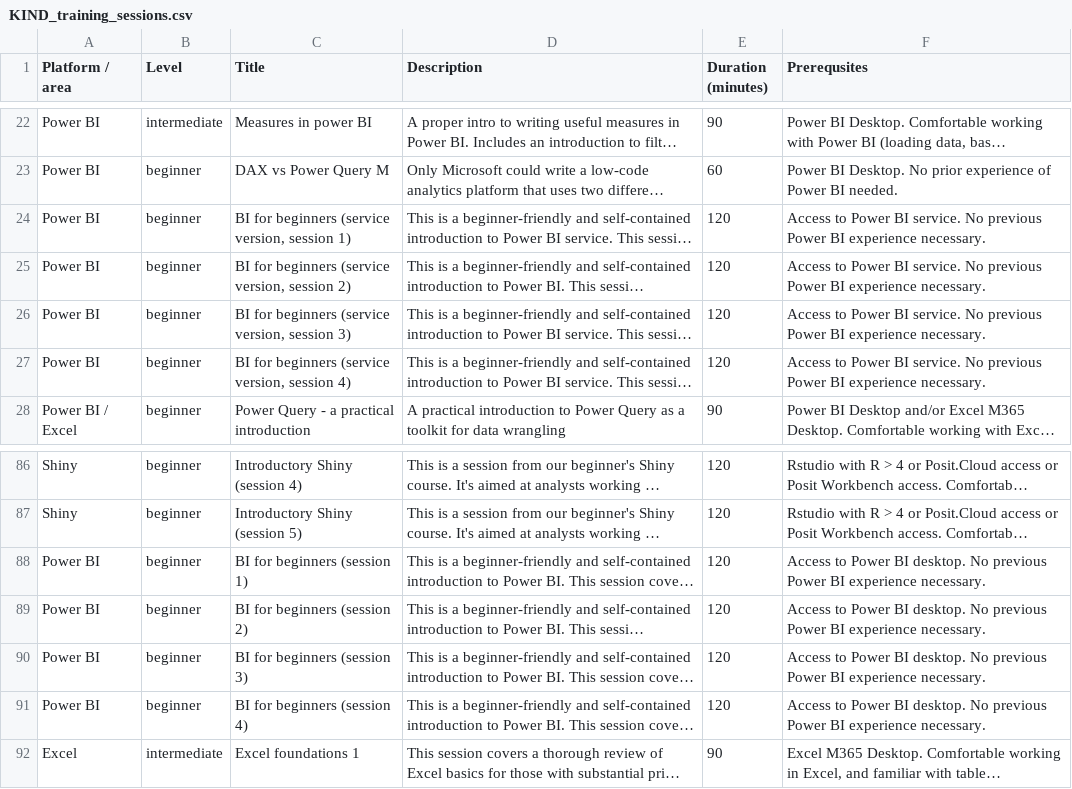
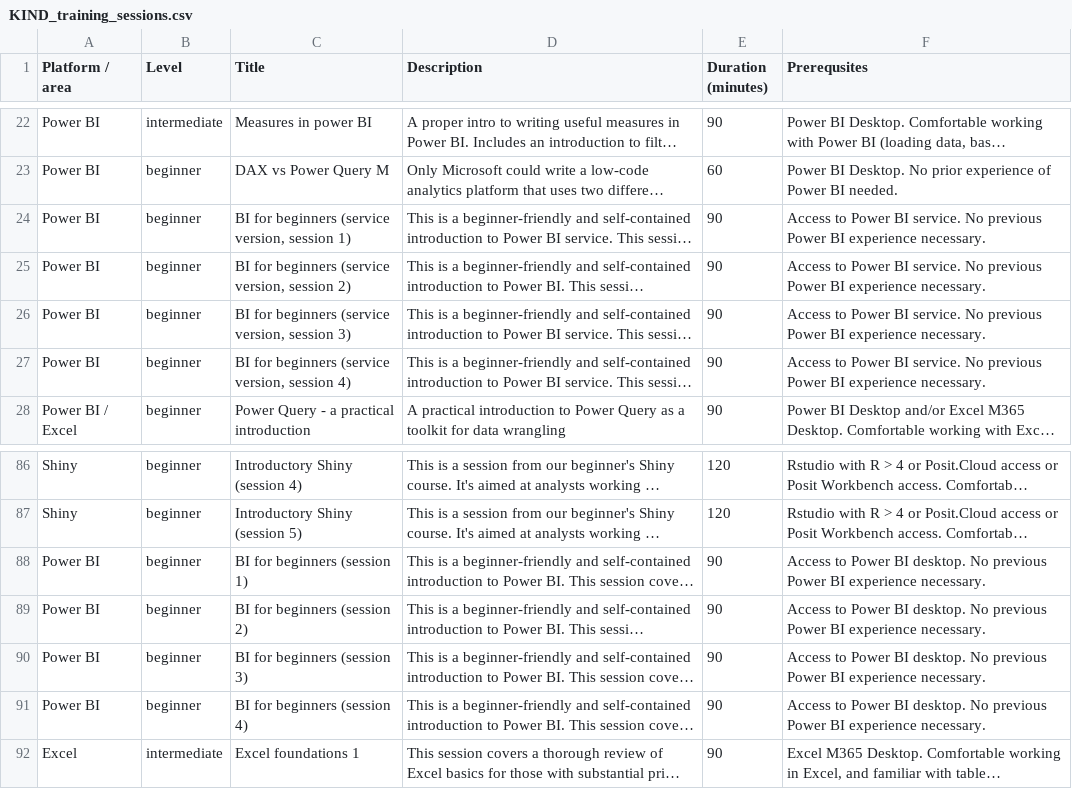
Before and after one commit to NES-DEW/KIND-training, a CSV file: data/KIND_training_sessions.csv, drawn as a sheet; only a part is shown, gaps mark what is left out; long unchanged cells end in …; the diff names each change by its address in the sheet, - before the commit and + after, or states it on an @@ line.

```diff
--- a/data/KIND_training_sessions.csv
+++ b/data/KIND_training_sessions.csv
-E24:E27 (Duration (minutes)): 120
+E24:E27 (Duration (minutes)): 90
-E88:E91 (Duration (minutes)): 120
+E88:E91 (Duration (minutes)): 90
```
Also changed, not shown: data/training_schedule.csv, 1 other file.
